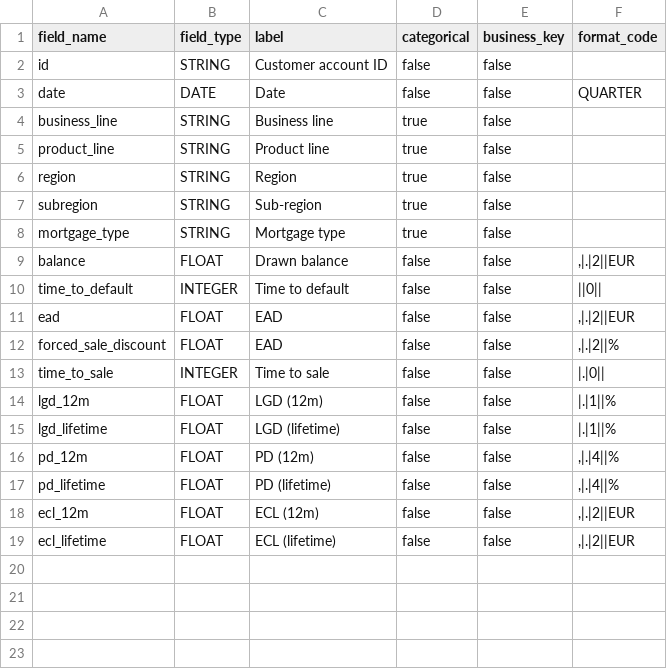
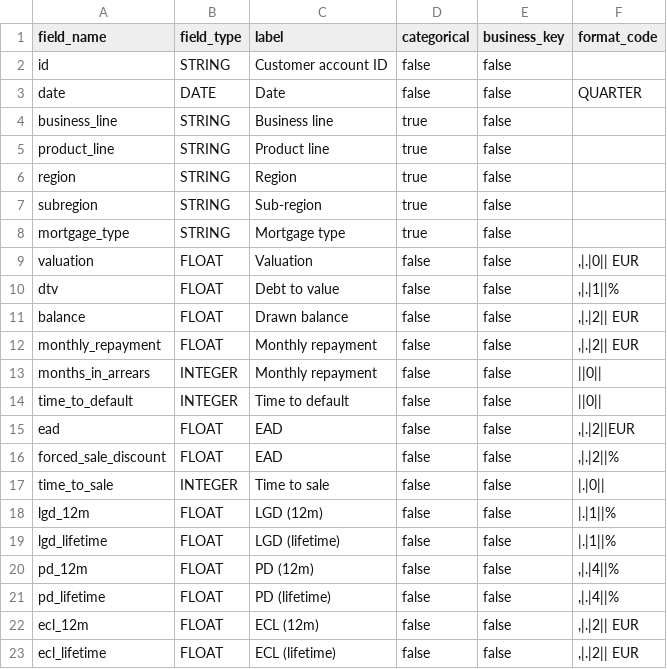
Before and after one commit to martin-traverse/test_models, a CSV file: src/impairment/schemas/impairment_forecast.csv, drawn as a sheet.

Commit message:
Updated to having t0 dataset and actually using parameters to set forecast dates

```diff
--- a/src/impairment/schemas/impairment_forecast.csv
+++ b/src/impairment/schemas/impairment_forecast.csv
@@ -8,3 +8,7 @@ subregion, STRING, Sub-region, true, false
 mortgage_type, STRING, Mortgage type, true, false
-balance, FLOAT, Drawn balance, false, false,",|.|2||EUR"
+valuation, FLOAT, Valuation, false, false,",|.|0|| EUR"
+dtv, FLOAT, Debt to value, false, false,",|.|1||%"
+balance, FLOAT, Drawn balance, false, false,",|.|2|| EUR"
+monthly_repayment, FLOAT, Monthly repayment, false, false,",|.|2|| EUR"
+months_in_arrears, INTEGER, Monthly repayment, false, false,"||0||"
 time_to_default, INTEGER, Time to default, false, false,"||0||"
@@ -17,3 +21,3 @@ pd_12m, FLOAT, PD (12m), false, false,",|.|4||%"
 pd_lifetime, FLOAT, PD (lifetime), false, false,",|.|4||%"
-ecl_12m, FLOAT, ECL (12m), false, false,",|.|2||EUR"
-ecl_lifetime, FLOAT, ECL (lifetime), false, false,",|.|2||EUR"
+ecl_12m, FLOAT, ECL (12m), false, false,",|.|2|| EUR"
+ecl_lifetime, FLOAT, ECL (lifetime), false, false,",|.|2|| EUR"
```
Also changed, not shown: src/impairment/schemas/ead_forecast.csv, src/impairment/schemas/pd_forecast.csv, 9 other files.
